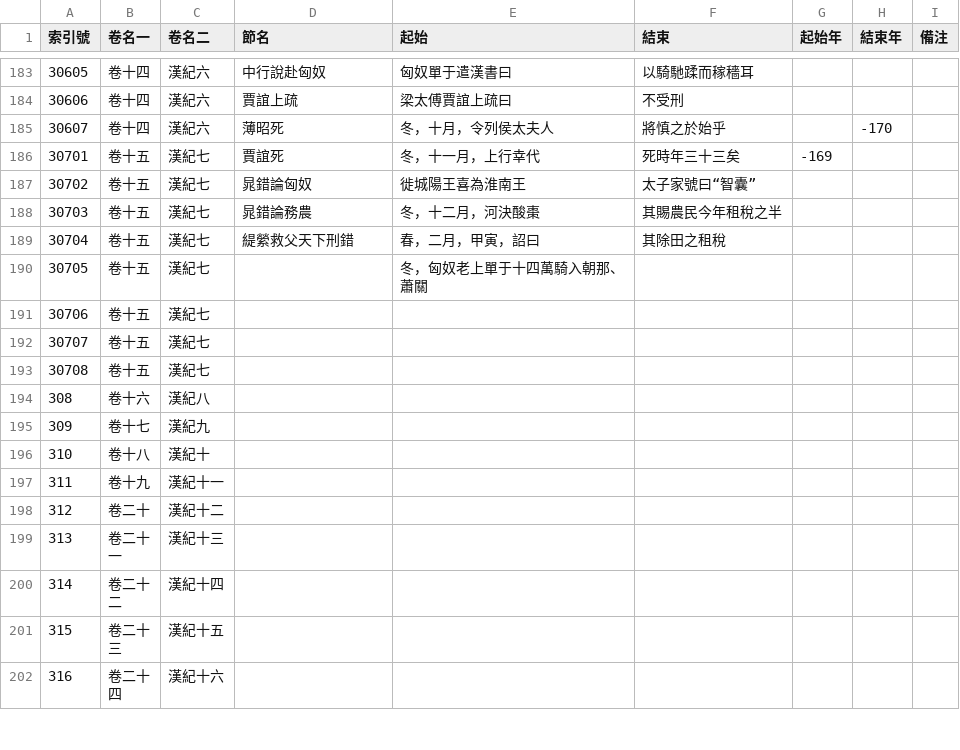
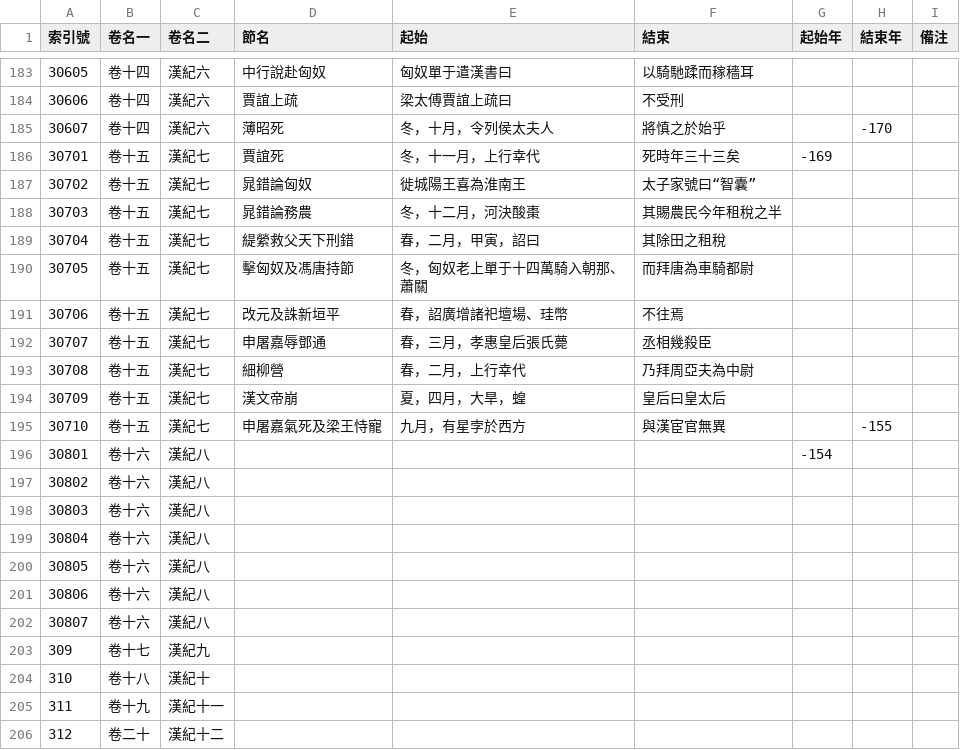
Before and after one commit to gamefang/zizhitongjian, a CSV file: 主要數據/通鑒目錄.csv, drawn as a sheet; only a part is shown, gaps mark what is left out; the shorter side is filled out with more unchanged rows.

```diff
--- a/主要數據/通鑒目錄.csv
+++ b/主要數據/通鑒目錄.csv
@@ -189,7 +189,15 @@
 30704,卷十五,漢紀七,緹縈救父天下刑錯,春，二月，甲寅，詔曰,其除田之租稅,,,
-30705,卷十五,漢紀七,,冬，匈奴老上單于十四萬騎入朝那、蕭關,,,,
-30706,卷十五,漢紀七,,,,,,
-30707,卷十五,漢紀七,,,,,,
-30708,卷十五,漢紀七,,,,,,
-308,卷十六,漢紀八,,,,,,
+30705,卷十五,漢紀七,擊匈奴及馮唐持節,冬，匈奴老上單于十四萬騎入朝那、蕭關,而拜唐為車騎都尉,,,
+30706,卷十五,漢紀七,改元及誅新垣平,春，詔廣增諸祀壇場、珪幣,不往焉,,,
+30707,卷十五,漢紀七,申屠嘉辱鄧通,春，三月，孝惠皇后張氏薨,丞相幾殺臣,,,
+30708,卷十五,漢紀七,細柳營,春，二月，上行幸代,乃拜周亞夫為中尉,,,
+30709,卷十五,漢紀七,漢文帝崩,夏，四月，大旱，蝗,皇后曰皇太后,,,
+30710,卷十五,漢紀七,申屠嘉氣死及梁王恃寵,九月，有星孛於西方,與漢宦官無異,,-155,
+30801,卷十六,漢紀八,,,,-154,,
+30802,卷十六,漢紀八,,,,,,
+30803,卷十六,漢紀八,,,,,,
+30804,卷十六,漢紀八,,,,,,
+30805,卷十六,漢紀八,,,,,,
+30806,卷十六,漢紀八,,,,,,
+30807,卷十六,漢紀八,,,,,,
 309,卷十七,漢紀九,,,,,,
```
Also changed, not shown: 主要數據/人物總表.csv, 通用專項/雜項/和親列表.csv, 3 other files.
